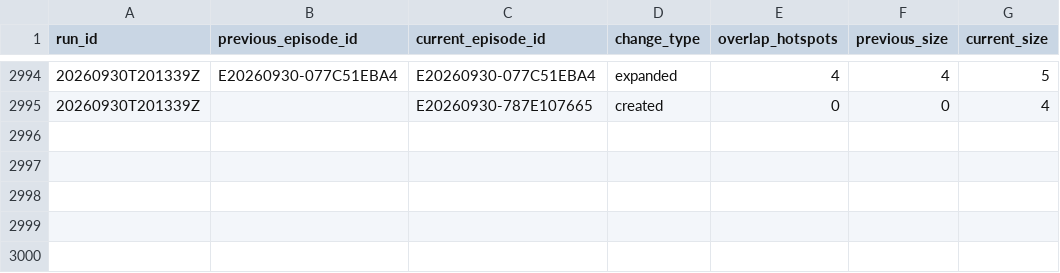
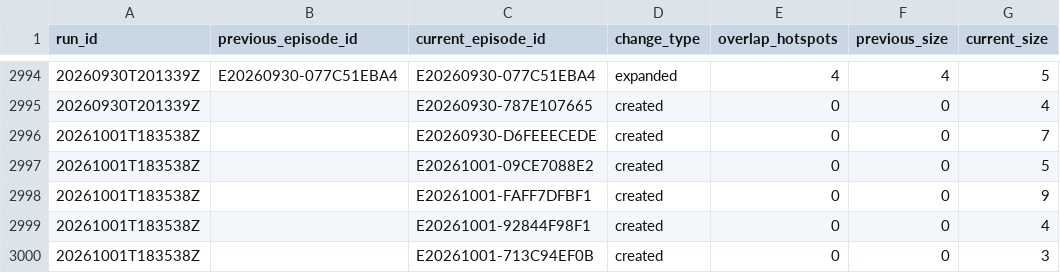
Before and after one commit to jcgomezga/puntos-calor-colombia-dashboard, a CSV file: data/episodes/episode_lineage.csv, drawn as a sheet; only a part is shown, gaps mark what is left out; the diff names each change by its address in the sheet, - before the commit and + after, or states it on an @@ line.

```diff
--- a/data/episodes/episode_lineage.csv
+++ b/data/episodes/episode_lineage.csv
+row 2996: 20261001T183538Z |  | E20260930-D6FEEECEDE | created | 0 | 0 | 7
+row 2997: 20261001T183538Z |  | E20261001-09CE7088E2 | created | 0 | 0 | 5
+row 2998: 20261001T183538Z |  | E20261001-FAFF7DFBF1 | created | 0 | 0 | 9
+row 2999: 20261001T183538Z |  | E20261001-92844F98F1 | created | 0 | 0 | 4
+row 3000: 20261001T183538Z |  | E20261001-713C94EF0B | created | 0 | 0 | 3
```
Also changed, not shown: data/episodes/episodes.csv, data/metadata/run_log.csv, 25 other files.
